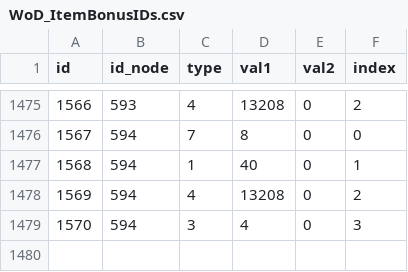
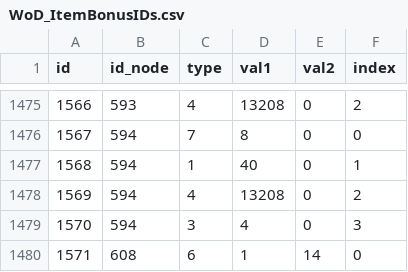
Before and after one commit to cheald/shadowcraft-ui, a CSV file: app/xml/WoD_ItemBonusIDs.csv, drawn as a sheet; only a part is shown, gaps mark what is left out; the diff names each change by its address in the sheet, - before the commit and + after, or states it on an @@ line.

Commit message:
Added bonus ID 608.  There's probably more missing

```diff
--- a/app/xml/WoD_ItemBonusIDs.csv
+++ b/app/xml/WoD_ItemBonusIDs.csv
+row 1480: 1571 | 608 | 6 | 1 | 14 | 0
```
